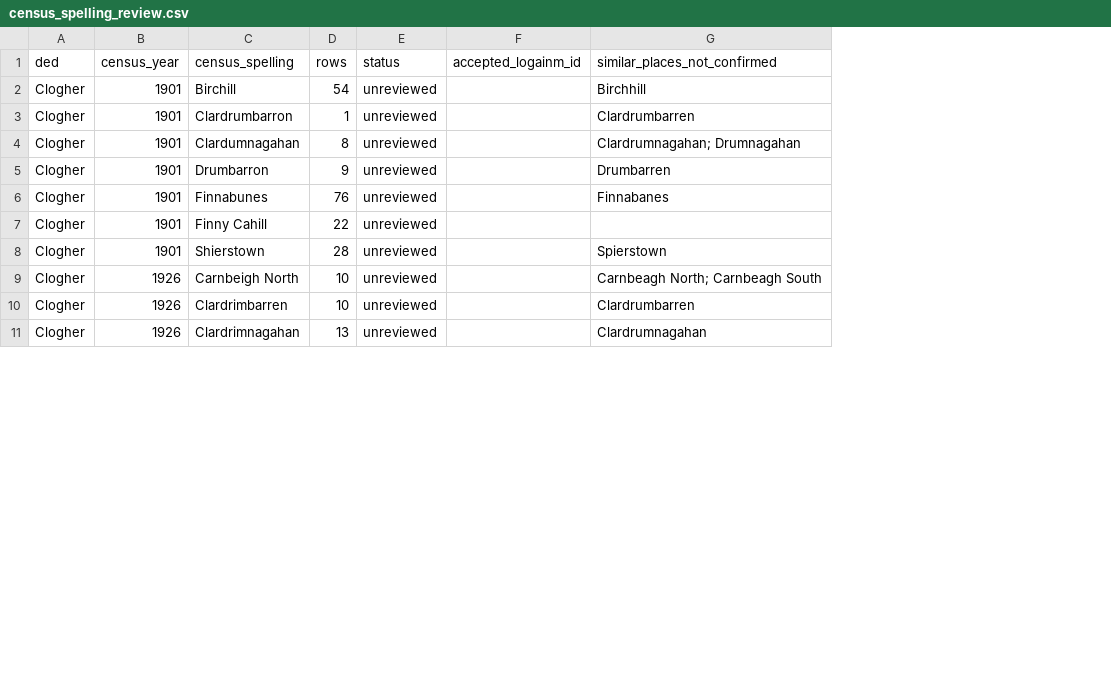
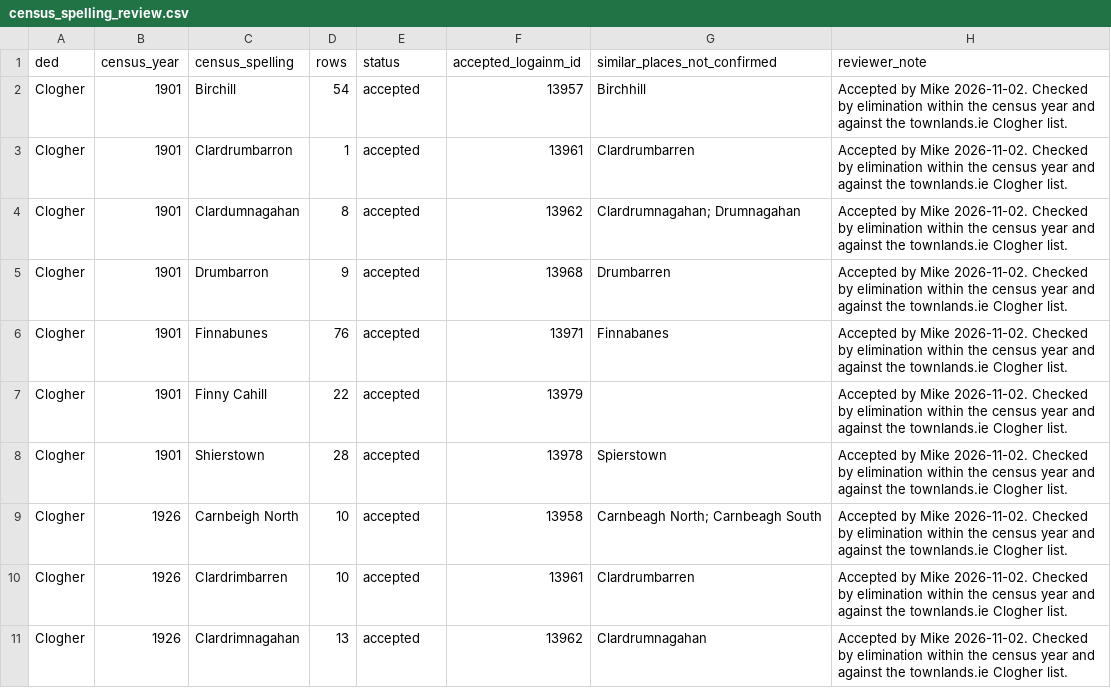
Before and after one commit to mjsmulligan/donegal-townlands, a CSV file: data/processed/places/census_spelling_review.csv, drawn as a sheet; only a part is shown; the diff covers the shown part only; the diff names each change by its address in the sheet, - before the commit and + after, or states it on an @@ line.

```diff
--- a/data/processed/places/census_spelling_review.csv
+++ b/data/processed/places/census_spelling_review.csv
+column H (reviewer_note), rows 2-11: all Accepted by Mike 2026-11-02. Checked by elimination within the census year and against the townlands.ie Clogher list.
-E2:E11 (status): unreviewed
+E2:E11 (status): accepted
-F2 (accepted_logainm_id): (empty)
+F2 (accepted_logainm_id): 13957
-F3 (accepted_logainm_id): (empty)
+F3 (accepted_logainm_id): 13961
-F4 (accepted_logainm_id): (empty)
+F4 (accepted_logainm_id): 13962
-F5 (accepted_logainm_id): (empty)
+F5 (accepted_logainm_id): 13968
-F6 (accepted_logainm_id): (empty)
+F6 (accepted_logainm_id): 13971
-F7 (accepted_logainm_id): (empty)
+F7 (accepted_logainm_id): 13979
-F8 (accepted_logainm_id): (empty)
+F8 (accepted_logainm_id): 13978
-F9 (accepted_logainm_id): (empty)
+F9 (accepted_logainm_id): 13958
-F10 (accepted_logainm_id): (empty)
+F10 (accepted_logainm_id): 13961
-F11 (accepted_logainm_id): (empty)
+F11 (accepted_logainm_id): 13962
```
Also changed, not shown: 16 edited cells elsewhere in this file, 50 other files.
